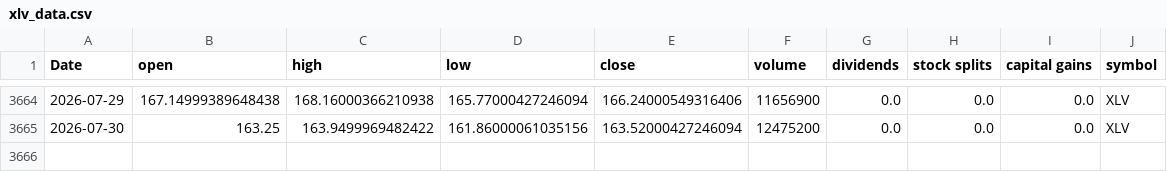
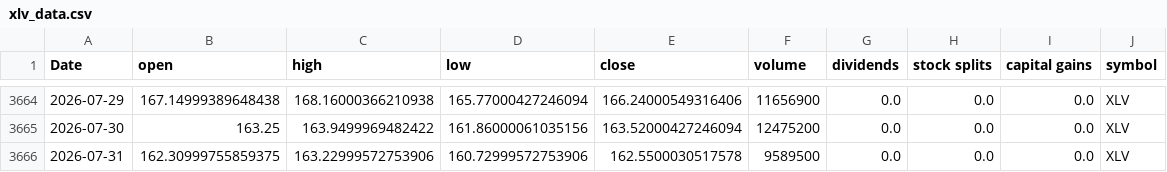
Before and after one commit to Akishai18/SignalM, a CSV file: data/sectors/xlv_data.csv, drawn as a sheet; only a part is shown, gaps mark what is left out; the diff names each change by its address in the sheet, - before the commit and + after, or states it on an @@ line.

```diff
--- a/data/sectors/xlv_data.csv
+++ b/data/sectors/xlv_data.csv
+row 3666: 2026-07-31 | 162.30999755859375 | 163.22999572753906 | 160.72999572753906 | 162.5500030517578 | 9589500 | 0.0 | 0.0 | 0.0 | XLV
```
Also changed, not shown: data/sectors/xlc_data.csv, data/sectors/xlf_data.csv, 46 other files.
